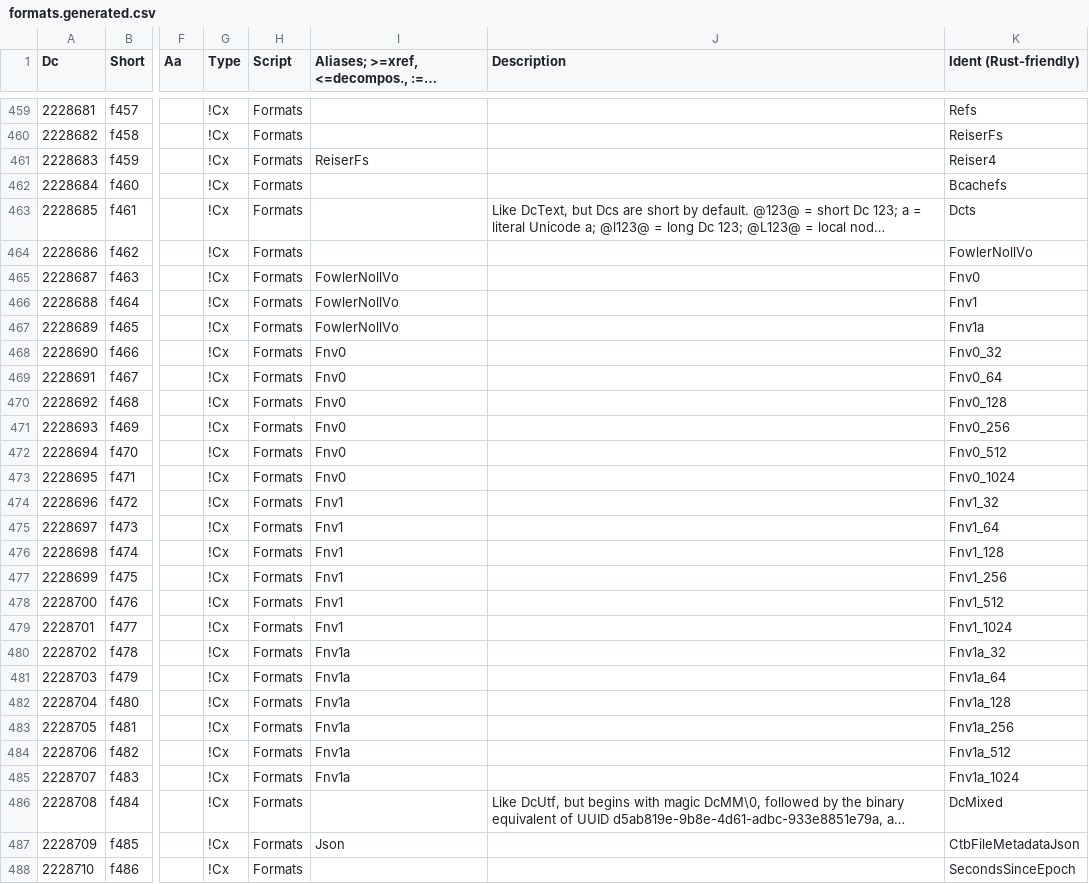
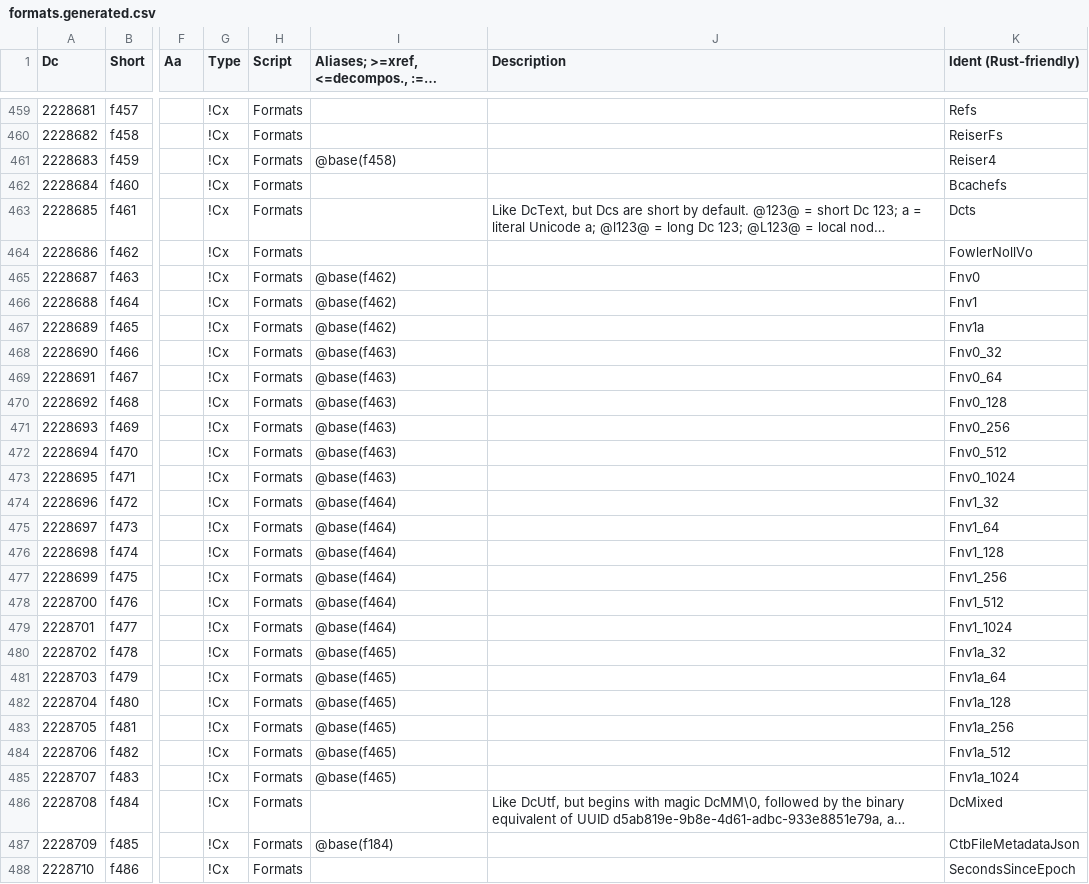
Before and after one commit to collectivetoolbox/collectivetoolbox, a CSV file: src/formats/dcdata/data/formats.generated.csv, drawn as a sheet; only a part is shown, gaps mark what is left out; long unchanged cells end in …; the diff covers the shown part only; the diff names each change by its address in the sheet, - before the commit and + after, or states it on an @@ line.

```diff
--- a/src/formats/dcdata/data/formats.generated.csv
+++ b/src/formats/dcdata/data/formats.generated.csv
-I461: ReiserFs
+I461: @base(f458)
-I465:I467: FowlerNollVo
+I465:I467: @base(f462)
-I468:I473: Fnv0
+I468:I473: @base(f463)
-I474:I479: Fnv1
+I474:I479: @base(f464)
-I480:I485: Fnv1a
+I480:I485: @base(f465)
-I487: Json
+I487: @base(f184)
```
Also changed, not shown: 167 edited cells elsewhere in this file, 2 other files.
